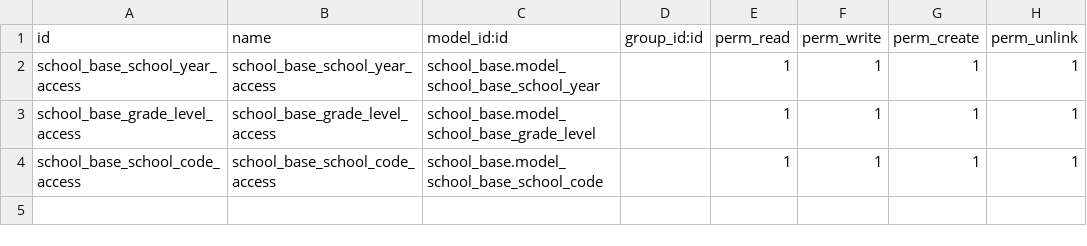
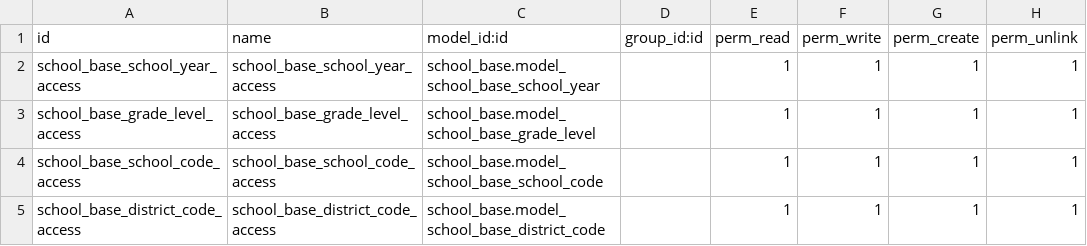
Before and after one commit to sgcalle/adventistas-hn, a CSV file: school_base/security/ir.model.access.csv, drawn as a sheet; the diff names each change by its address in the sheet, - before the commit and + after, or states it on an @@ line.

```diff
--- a/school_base/security/ir.model.access.csv
+++ b/school_base/security/ir.model.access.csv
+row 5: school_base_district_code_access | school_base_district_code_access | school_base.model_school_base_district_code |  | 1 | 1 | 1 | 1
```
Also changed, not shown: 2 other files.
